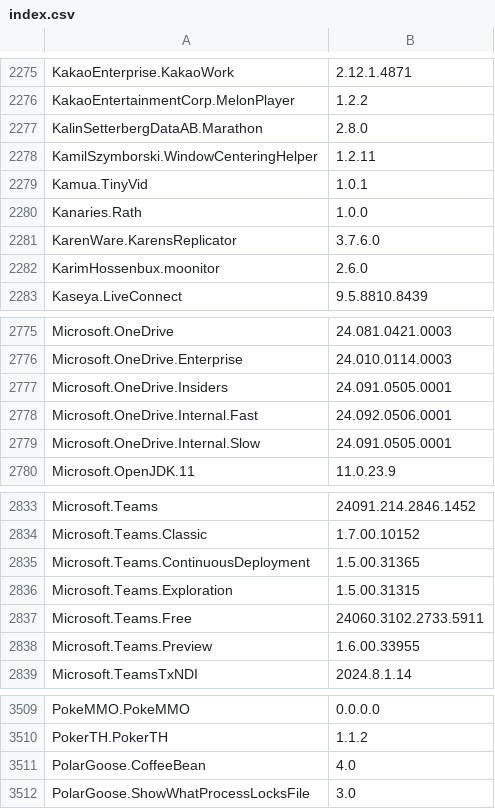
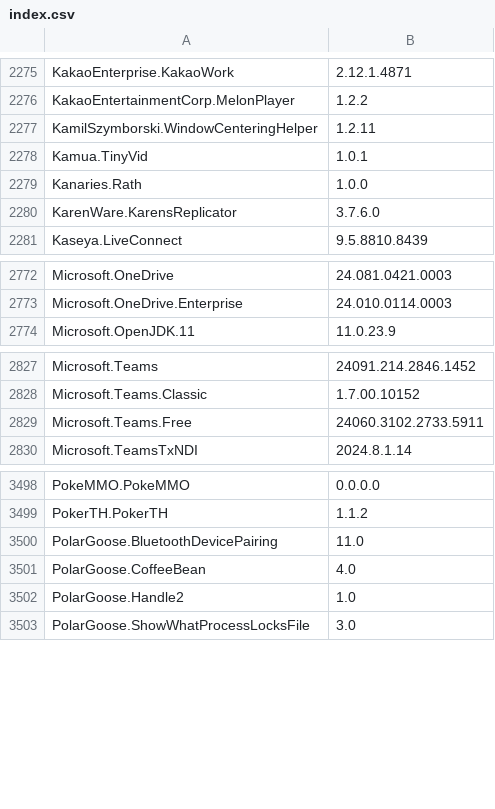
Before and after one commit to svrooij/winget-pkgs-index, a CSV file: index.csv, drawn as a sheet; only a part is shown, gaps mark what is left out; removed rows and columns are numbered as before the commit, all else as after; the diff covers the shown part only; the diff names each change by its address in the sheet, - before the commit and + after, or states it on an @@ line.

```diff
--- a/index.csv
+++ b/index.csv
-row 2277: KalinSetterbergDataAB.Marathon | 2.8.0
-row 2282: KarimHossenbux.moonitor | 2.6.0
-row 2777: Microsoft.OneDrive.Insiders | 24.091.0505.0001
-row 2778: Microsoft.OneDrive.Internal.Fast | 24.092.0506.0001
-row 2779: Microsoft.OneDrive.Internal.Slow | 24.091.0505.0001
-row 2835: Microsoft.Teams.ContinuousDeployment | 1.5.00.31365
-row 2836: Microsoft.Teams.Exploration | 1.5.00.31315
-row 2838: Microsoft.Teams.Preview | 1.6.00.33955
+row 3500: PolarGoose.BluetoothDevicePairing | 11.0
+row 3502: PolarGoose.Handle2 | 1.0
```
Also changed, not shown: 2 added rows, 5 removed rows and 76 edited cells elsewhere in this file, 1 other file.
